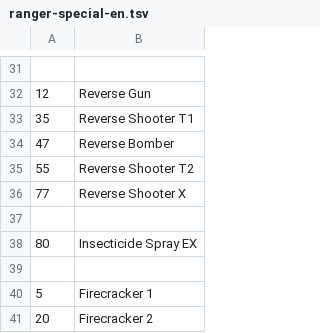
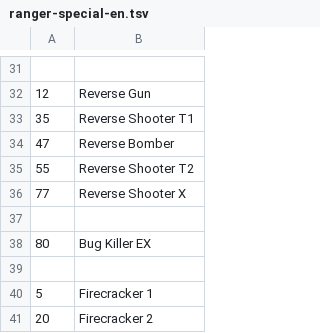
Before and after one commit to zeddidragon/sgott, a TSV file: data/2PV2/ranger-special-en.tsv, drawn as a sheet; only a part is shown, gaps mark what is left out.

Commit message:
bug killer

```diff
--- a/data/2PV2/ranger-special-en.tsv
+++ b/data/2PV2/ranger-special-en.tsv
@@ -37,3 +37,3 @@
 
-80	Insecticide Spray EX
+80	Bug Killer EX
 
```
Also changed, not shown: 8 other files.
